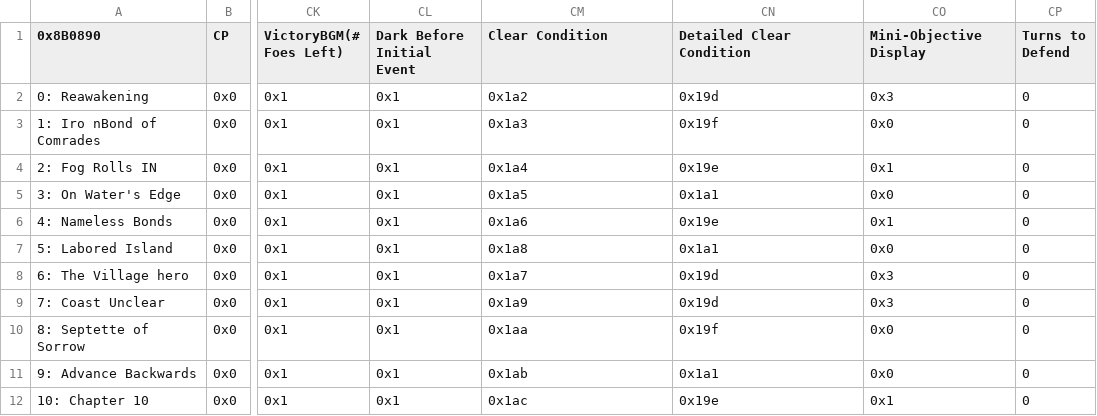
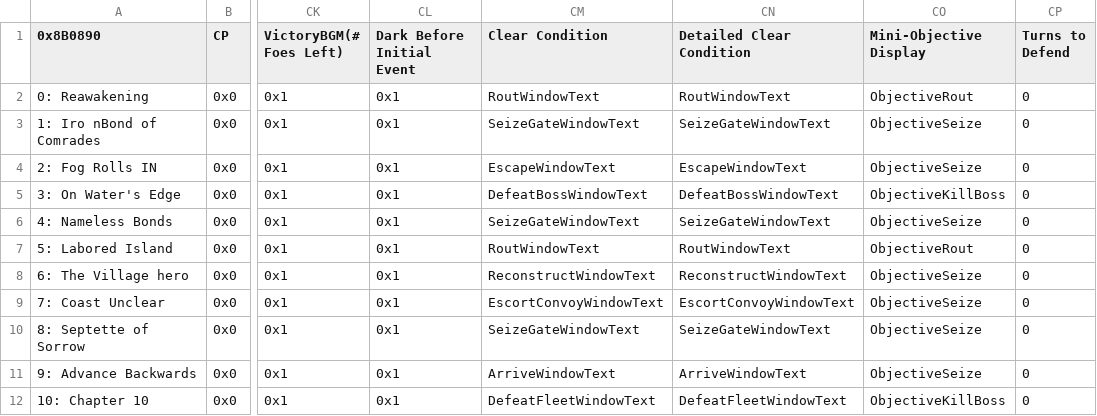
Before and after one commit to Peer56/CommunityBlitz4, a CSV file: _UserData/CSVs/Chapter Data Editor.csv, drawn as a sheet; only a part is shown, gaps mark what is left out; the diff covers the shown part only; the diff names each change by its address in the sheet, - before the commit and + after, or states it on an @@ line.

Commit message:
Objectives

```diff
--- a/_UserData/CSVs/Chapter Data Editor.csv
+++ b/_UserData/CSVs/Chapter Data Editor.csv
-CM2 (Clear Condition): 0x1a2
+CM2 (Clear Condition): RoutWindowText
-CN2 (Detailed Clear Condition): 0x19d
+CN2 (Detailed Clear Condition): RoutWindowText
-CO2 (Mini-Objective Display): 0x3
+CO2 (Mini-Objective Display): ObjectiveRout
-CM3 (Clear Condition): 0x1a3
+CM3 (Clear Condition): SeizeGateWindowText
-CN3 (Detailed Clear Condition): 0x19f
+CN3 (Detailed Clear Condition): SeizeGateWindowText
-CO3 (Mini-Objective Display): 0x0
+CO3 (Mini-Objective Display): ObjectiveSeize
-CM4 (Clear Condition): 0x1a4
+CM4 (Clear Condition): EscapeWindowText
-CN4 (Detailed Clear Condition): 0x19e
+CN4 (Detailed Clear Condition): EscapeWindowText
-CO4 (Mini-Objective Display): 0x1
+CO4 (Mini-Objective Display): ObjectiveSeize
-CM5 (Clear Condition): 0x1a5
+CM5 (Clear Condition): DefeatBossWindowText
-CN5 (Detailed Clear Condition): 0x1a1
+CN5 (Detailed Clear Condition): DefeatBossWindowText
-CO5 (Mini-Objective Display): 0x0
+CO5 (Mini-Objective Display): ObjectiveKillBoss
-CM6 (Clear Condition): 0x1a6
+CM6 (Clear Condition): SeizeGateWindowText
-CN6 (Detailed Clear Condition): 0x19e
+CN6 (Detailed Clear Condition): SeizeGateWindowText
-CO6 (Mini-Objective Display): 0x1
+CO6 (Mini-Objective Display): ObjectiveSeize
-CM7 (Clear Condition): 0x1a8
+CM7 (Clear Condition): RoutWindowText
-CN7 (Detailed Clear Condition): 0x1a1
+CN7 (Detailed Clear Condition): RoutWindowText
-CO7 (Mini-Objective Display): 0x0
+CO7 (Mini-Objective Display): ObjectiveRout
-CM8 (Clear Condition): 0x1a7
+CM8 (Clear Condition): ReconstructWindowText
-CN8 (Detailed Clear Condition): 0x19d
+CN8 (Detailed Clear Condition): ReconstructWindowText
-CO8:CO9 (Mini-Objective Display): 0x3
+CO8:CO9 (Mini-Objective Display): ObjectiveSeize
-CM9 (Clear Condition): 0x1a9
+CM9 (Clear Condition): EscortConvoyWindowText
-CN9 (Detailed Clear Condition): 0x19d
+CN9 (Detailed Clear Condition): EscortConvoyWindowText
-CM10 (Clear Condition): 0x1aa
+CM10 (Clear Condition): SeizeGateWindowText
-CN10 (Detailed Clear Condition): 0x19f
+CN10 (Detailed Clear Condition): SeizeGateWindowText
-CO10:CO11 (Mini-Objective Display): 0x0
+CO10:CO11 (Mini-Objective Display): ObjectiveSeize
-CM11 (Clear Condition): 0x1ab
+CM11 (Clear Condition): ArriveWindowText
-CN11 (Detailed Clear Condition): 0x1a1
+CN11 (Detailed Clear Condition): ArriveWindowText
-CM12 (Clear Condition): 0x1ac
+CM12 (Clear Condition): DefeatFleetWindowText
-CN12 (Detailed Clear Condition): 0x19e
+CN12 (Detailed Clear Condition): DefeatFleetWindowText
-CO12 (Mini-Objective Display): 0x1
+CO12 (Mini-Objective Display): ObjectiveKillBoss
```
Also changed, not shown: 36 edited cells elsewhere in this file, 21 other files.
